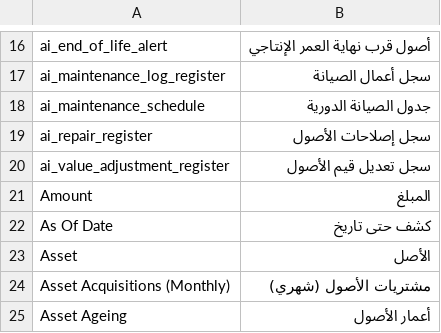
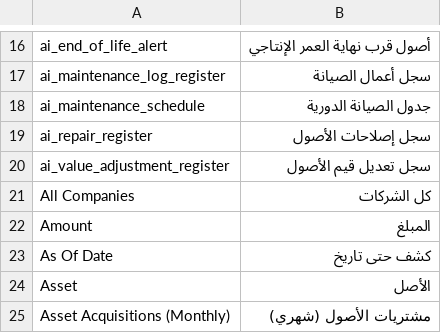
Before and after one commit to abdulazizaljbri/asset_insights, a CSV file: asset_insights/asset_insights/translations/ar.csv, drawn as a sheet; only a part is shown, gaps mark what is left out; the shorter side is filled out with more unchanged rows.

Commit message:
v7: replace ControlLink with plain Company select (ControlLink.$input undefined on this v15 build crashed on_page_load); All Companies option

```diff
--- a/asset_insights/asset_insights/translations/ar.csv
+++ b/asset_insights/asset_insights/translations/ar.csv
@@ -20,2 +20,3 @@ ai_repair_register,سجل إصلاحات الأصول
 ai_value_adjustment_register,سجل تعديل قيم الأصول
+All Companies,كل الشركات
 Amount,المبلغ
```
Also changed, not shown: 6 other files.
